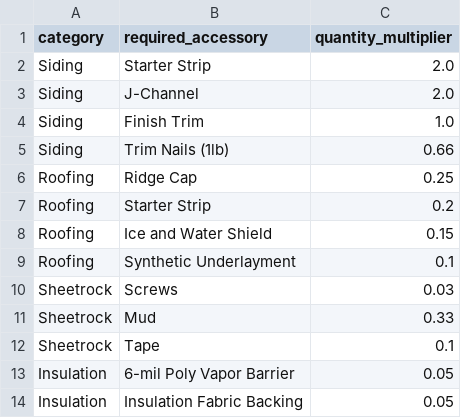
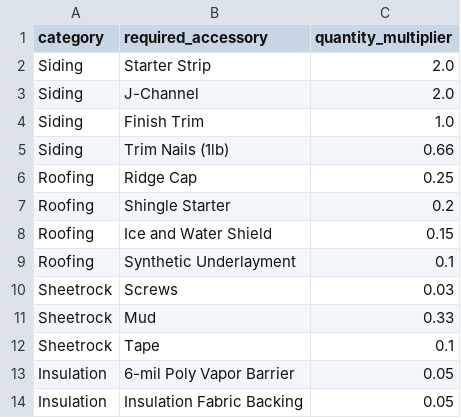
Before and after one commit to FreakingLoki/inventory_simulator, a CSV file: requirements.csv, drawn as a sheet.

```diff
--- a/requirements.csv
+++ b/requirements.csv
@@ -6,3 +6,3 @@ Siding,Trim Nails (1lb),0.66
 Roofing,Ridge Cap,0.25
-Roofing,Starter Strip,0.2
+Roofing,Shingle Starter,0.2
 Roofing,Ice and Water Shield,0.15
```
Also changed, not shown: products.csv, 1 other file.
